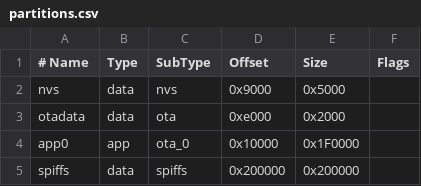
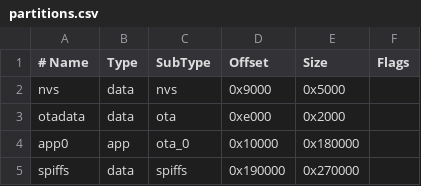
Before and after one commit to pinballctl/pinballctl, a CSV file: src/firmware/partitions.csv, drawn as a sheet.

```diff
--- a/src/firmware/partitions.csv
+++ b/src/firmware/partitions.csv
@@ -3,3 +3,3 @@ nvs,        data, nvs,     0x9000,  0x5000,
 otadata,    data, ota,     0xe000,  0x2000,
-app0,       app,  ota_0,   0x10000, 0x1F0000,
-spiffs,   	data, spiffs,  0x200000,0x200000,
+app0,       app,  ota_0,   0x10000, 0x180000,
+spiffs,   	data, spiffs,  0x190000,0x270000,
```
Also changed, not shown: 36 other files.
